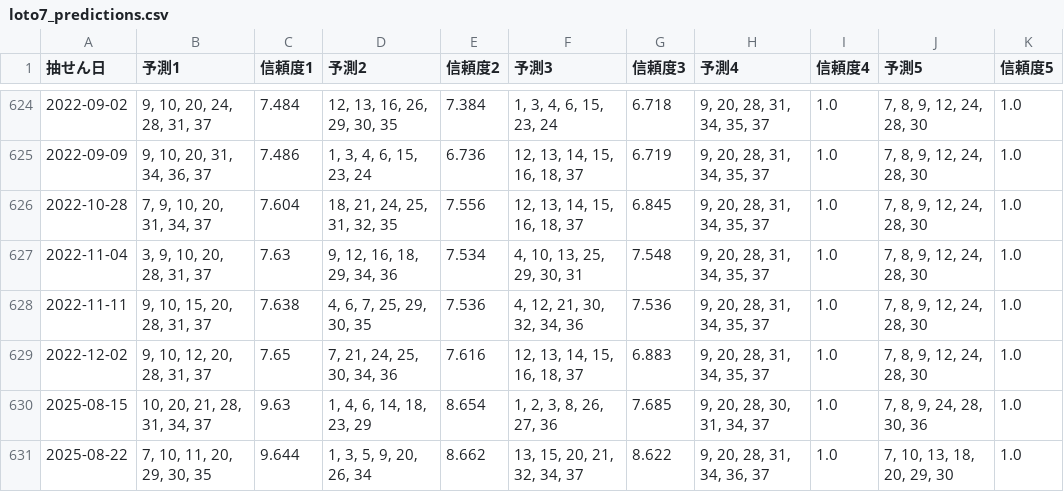
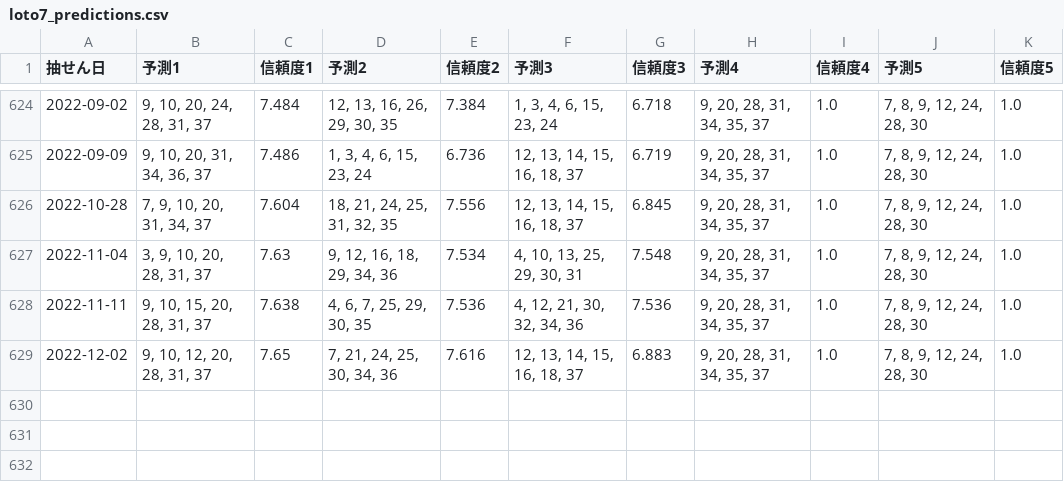
Before and after one commit to Joker7822/loto7, a CSV file: loto7_predictions.csv, drawn as a sheet; only a part is shown, gaps mark what is left out.

Commit message:
Update loto7_predictions.csv

```diff
--- a/loto7_predictions.csv
+++ b/loto7_predictions.csv
@@ -629,3 +629 @@
 2022-12-02,"9, 10, 12, 20, 28, 31, 37",7.65,"7, 21, 24, 25, 30, 34, 36",7.616,"12, 13, 14, 15, 16, 18, 37",6.883,"9, 20, 28, 31, 34, 35, 37",1.0,"7, 8, 9, 12, 24, 28, 30",1.0
-2025-08-15,"10, 20, 21, 28, 31, 34, 37",9.63,"1, 4, 6, 14, 18, 23, 29",8.654,"1, 2, 3, 8, 26, 27, 36",7.685,"9, 20, 28, 30, 31, 34, 37",1.0,"7, 8, 9, 24, 28, 30, 36",1.0
-2025-08-22,"7, 10, 11, 20, 29, 30, 35",9.644,"1, 3, 5, 9, 20, 26, 34",8.662,"13, 15, 20, 21, 32, 34, 37",8.622,"9, 20, 28, 31, 34, 36, 37",1.0,"7, 10, 13, 18, 20, 29, 30",1.0
```
